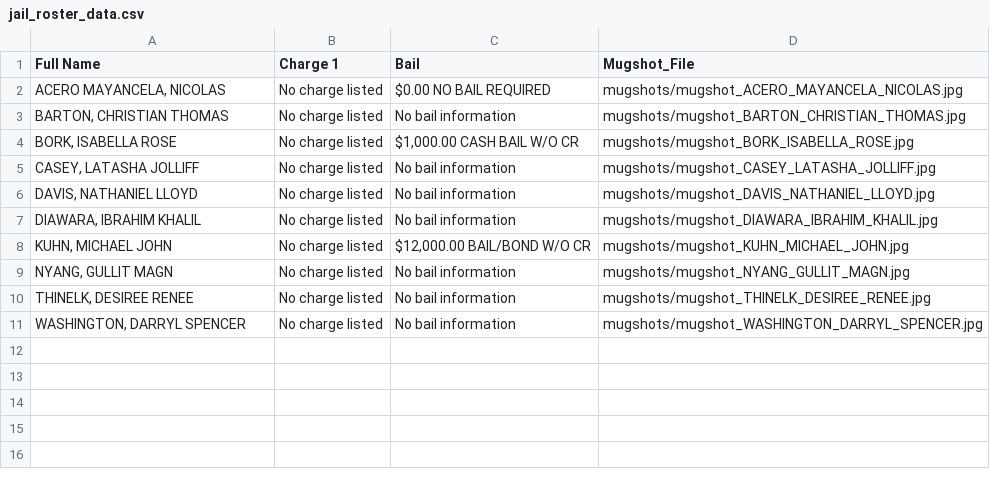
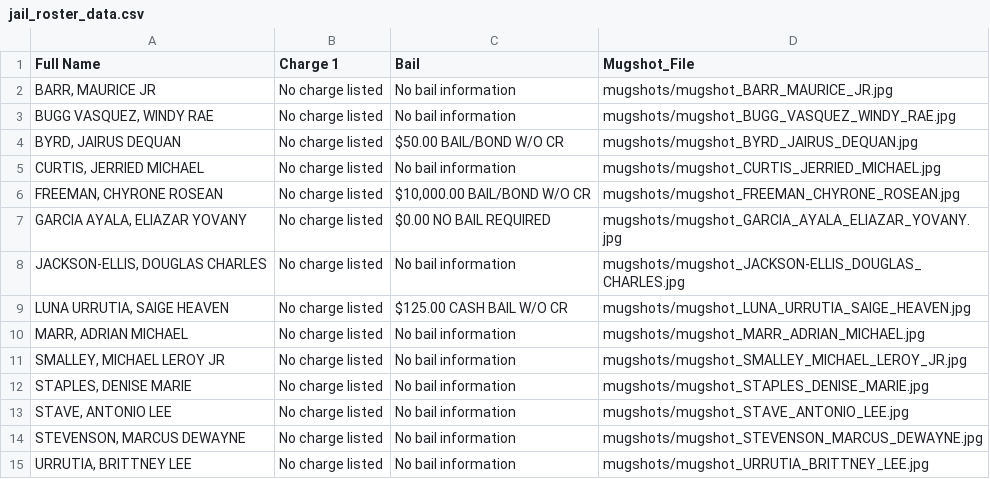
Before and after one commit to ryanjhermes/minneapolismugshots, a CSV file: jail_roster_data.csv, drawn as a sheet.

```diff
--- a/jail_roster_data.csv
+++ b/jail_roster_data.csv
@@ -1,11 +1,15 @@
 Full Name,Charge 1,Bail,Mugshot_File
-"ACERO MAYANCELA, NICOLAS",No charge listed,$0.00 NO BAIL REQUIRED,mugshots/mugshot_ACERO_MAYANCELA_NICOLAS.jpg
-"BARTON, CHRISTIAN THOMAS",No charge listed,No bail information,mugshots/mugshot_BARTON_CHRISTIAN_THOMAS.jpg
-"BORK, ISABELLA ROSE",No charge listed,"$1,000.00 CASH BAIL W/O CR",mugshots/mugshot_BORK_ISABELLA_ROSE.jpg
-"CASEY, LATASHA JOLLIFF",No charge listed,No bail information,mugshots/mugshot_CASEY_LATASHA_JOLLIFF.jpg
-"DAVIS, NATHANIEL LLOYD",No charge listed,No bail information,mugshots/mugshot_DAVIS_NATHANIEL_LLOYD.jpg
-"DIAWARA, IBRAHIM KHALIL",No charge listed,No bail information,mugshots/mugshot_DIAWARA_IBRAHIM_KHALIL.jpg
-"KUHN, MICHAEL JOHN",No charge listed,"$12,000.00 BAIL/BOND W/O CR",mugshots/mugshot_KUHN_MICHAEL_JOHN.jpg
-"NYANG, GULLIT MAGN",No charge listed,No bail information,mugshots/mugshot_NYANG_GULLIT_MAGN.jpg
-"THINELK, DESIREE RENEE",No charge listed,No bail information,mugshots/mugshot_THINELK_DESIREE_RENEE.jpg
-"WASHINGTON, DARRYL SPENCER",No charge listed,No bail information,mugshots/mugshot_WASHINGTON_DARRYL_SPENCER.jpg
+"BARR, MAURICE JR",No charge listed,No bail information,mugshots/mugshot_BARR_MAURICE_JR.jpg
+"BUGG VASQUEZ, WINDY RAE",No charge listed,No bail information,mugshots/mugshot_BUGG_VASQUEZ_WINDY_RAE.jpg
+"BYRD, JAIRUS DEQUAN",No charge listed,$50.00 BAIL/BOND W/O CR,mugshots/mugshot_BYRD_JAIRUS_DEQUAN.jpg
+"CURTIS, JERRIED MICHAEL",No charge listed,No bail information,mugshots/mugshot_CURTIS_JERRIED_MICHAEL.jpg
+"FREEMAN, CHYRONE ROSEAN",No charge listed,"$10,000.00 BAIL/BOND W/O CR",mugshots/mugshot_FREEMAN_CHYRONE_ROSEAN.jpg
+"GARCIA AYALA, ELIAZAR YOVANY",No charge listed,$0.00 NO BAIL REQUIRED,mugshots/mugshot_GARCIA_AYALA_ELIAZAR_YOVANY.jpg
+"JACKSON-ELLIS, DOUGLAS CHARLES",No charge listed,No bail information,mugshots/mugshot_JACKSON-ELLIS_DOUGLAS_CHARLES.jpg
+"LUNA URRUTIA, SAIGE HEAVEN",No charge listed,$125.00 CASH BAIL W/O CR,mugshots/mugshot_LUNA_URRUTIA_SAIGE_HEAVEN.jpg
+"MARR, ADRIAN MICHAEL",No charge listed,No bail information,mugshots/mugshot_MARR_ADRIAN_MICHAEL.jpg
+"SMALLEY, MICHAEL LEROY JR",No charge listed,No bail information,mugshots/mugshot_SMALLEY_MICHAEL_LEROY_JR.jpg
+"STAPLES, DENISE MARIE",No charge listed,No bail information,mugshots/mugshot_STAPLES_DENISE_MARIE.jpg
+"STAVE, ANTONIO LEE",No charge listed,No bail information,mugshots/mugshot_STAVE_ANTONIO_LEE.jpg
+"STEVENSON, MARCUS DEWAYNE",No charge listed,No bail information,mugshots/mugshot_STEVENSON_MARCUS_DEWAYNE.jpg
+"URRUTIA, BRITTNEY LEE",No charge listed,No bail information,mugshots/mugshot_URRUTIA_BRITTNEY_LEE.jpg
```
Also changed, not shown: 15 other files.
